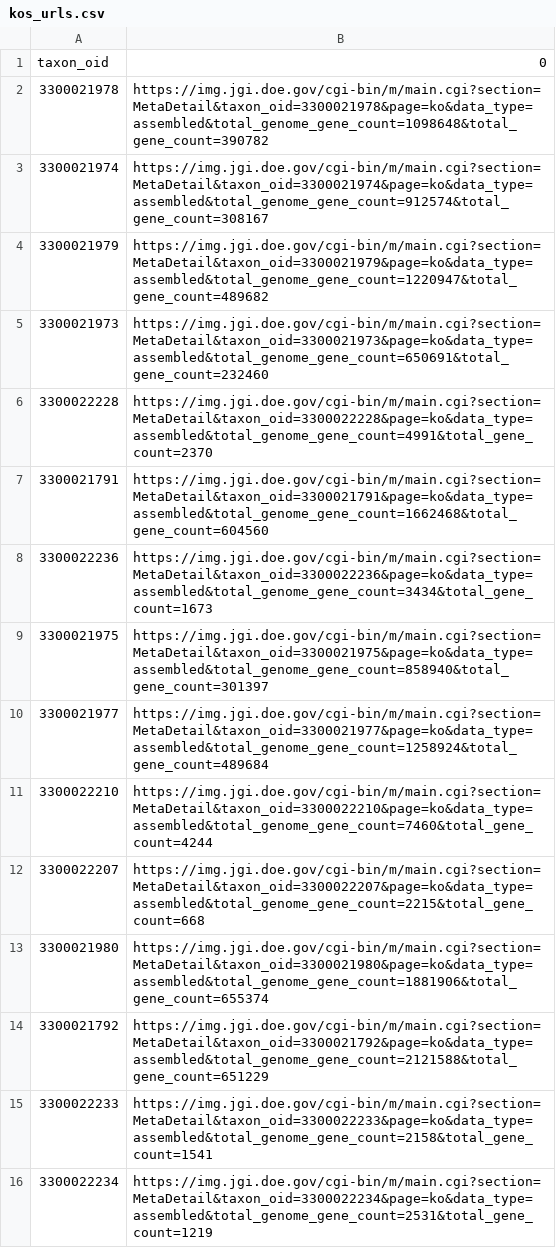
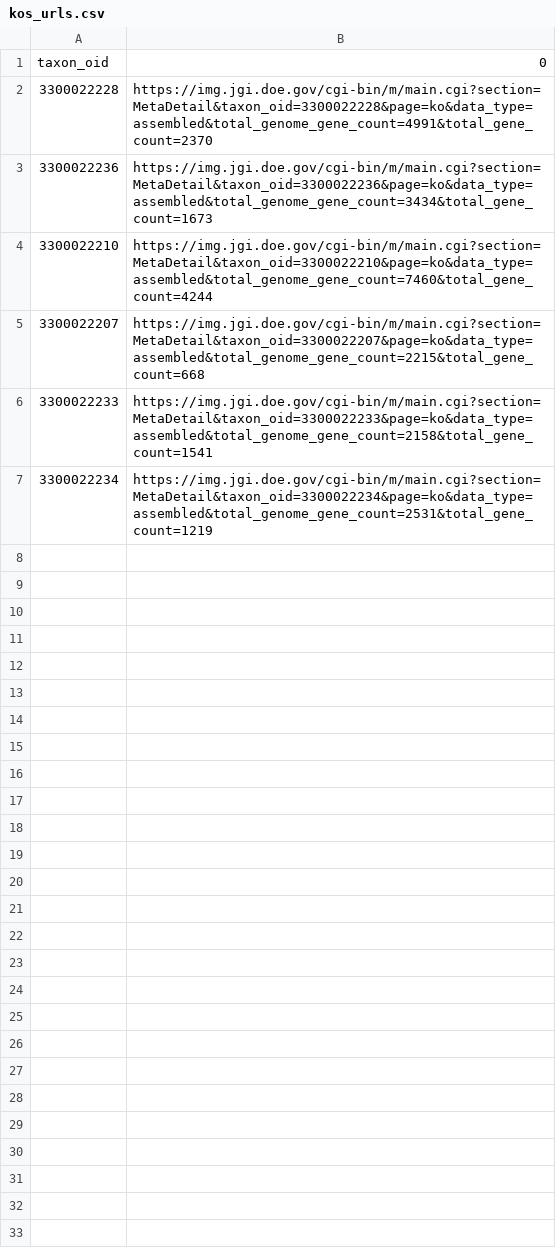
Before and after one commit to ELIFE-ASU/ecg, a CSV file: example/expected_output/kos_urls.csv, drawn as a sheet.

```diff
--- a/example/expected_output/kos_urls.csv
+++ b/example/expected_output/kos_urls.csv
@@ -1,15 +1,6 @@
 taxon_oid,0
-3300021978,https://img.jgi.doe.gov/cgi-bin/m/main.cgi?section=MetaDetail&taxon_oid=3300021978&page=ko&data_type=assembled&total_genome_gene_count=1098648&total_gene_count=390782
-3300021974,https://img.jgi.doe.gov/cgi-bin/m/main.cgi?section=MetaDetail&taxon_oid=3300021974&page=ko&data_type=assembled&total_genome_gene_count=912574&total_gene_count=308167
-3300021979,https://img.jgi.doe.gov/cgi-bin/m/main.cgi?section=MetaDetail&taxon_oid=3300021979&page=ko&data_type=assembled&total_genome_gene_count=1220947&total_gene_count=489682
-3300021973,https://img.jgi.doe.gov/cgi-bin/m/main.cgi?section=MetaDetail&taxon_oid=3300021973&page=ko&data_type=assembled&total_genome_gene_count=650691&total_gene_count=232460
 3300022228,https://img.jgi.doe.gov/cgi-bin/m/main.cgi?section=MetaDetail&taxon_oid=3300022228&page=ko&data_type=assembled&total_genome_gene_count=4991&total_gene_count=2370
-3300021791,https://img.jgi.doe.gov/cgi-bin/m/main.cgi?section=MetaDetail&taxon_oid=3300021791&page=ko&data_type=assembled&total_genome_gene_count=1662468&total_gene_count=604560
 3300022236,https://img.jgi.doe.gov/cgi-bin/m/main.cgi?section=MetaDetail&taxon_oid=3300022236&page=ko&data_type=assembled&total_genome_gene_count=3434&total_gene_count=1673
-3300021975,https://img.jgi.doe.gov/cgi-bin/m/main.cgi?section=MetaDetail&taxon_oid=3300021975&page=ko&data_type=assembled&total_genome_gene_count=858940&total_gene_count=301397
-3300021977,https://img.jgi.doe.gov/cgi-bin/m/main.cgi?section=MetaDetail&taxon_oid=3300021977&page=ko&data_type=assembled&total_genome_gene_count=1258924&total_gene_count=489684
 3300022210,https://img.jgi.doe.gov/cgi-bin/m/main.cgi?section=MetaDetail&taxon_oid=3300022210&page=ko&data_type=assembled&total_genome_gene_count=7460&total_gene_count=4244
 3300022207,https://img.jgi.doe.gov/cgi-bin/m/main.cgi?section=MetaDetail&taxon_oid=3300022207&page=ko&data_type=assembled&total_genome_gene_count=2215&total_gene_count=668
-3300021980,https://img.jgi.doe.gov/cgi-bin/m/main.cgi?section=MetaDetail&taxon_oid=3300021980&page=ko&data_type=assembled&total_genome_gene_count=1881906&total_gene_count=655374
-3300021792,https://img.jgi.doe.gov/cgi-bin/m/main.cgi?section=MetaDetail&taxon_oid=3300021792&page=ko&data_type=assembled&total_genome_gene_count=2121588&total_gene_count=651229
 3300022233,https://img.jgi.doe.gov/cgi-bin/m/main.cgi?section=MetaDetail&taxon_oid=3300022233&page=ko&data_type=assembled&total_genome_gene_count=2158&total_gene_count=1541
```
Also changed, not shown: 3 other files.
